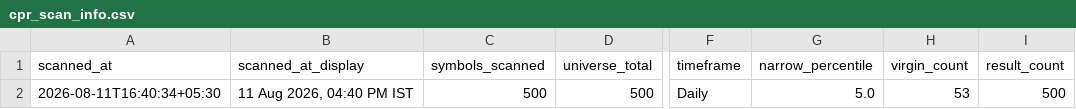
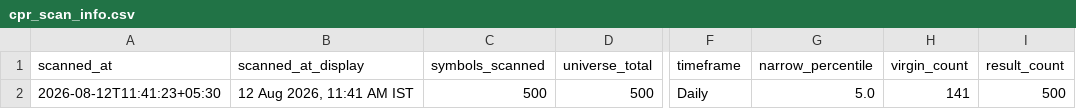
Before and after one commit to anilkumarkmys/breakoutscanner, a CSV file: data_cache/cpr_scan_info.csv, drawn as a sheet; only a part is shown, gaps mark what is left out; the diff names each change by its address in the sheet, - before the commit and + after, or states it on an @@ line.

```diff
--- a/data_cache/cpr_scan_info.csv
+++ b/data_cache/cpr_scan_info.csv
-A2 (scanned_at): 2026-08-11T16:40:34+05:30
+A2 (scanned_at): 2026-08-12T11:41:23+05:30
-B2 (scanned_at_display): 11 Aug 2026, 04:40 PM IST
+B2 (scanned_at_display): 12 Aug 2026, 11:41 AM IST
-H2 (virgin_count): 53
+H2 (virgin_count): 141
```
Also changed, not shown: data_cache/scan_info.csv, 4 other files.
